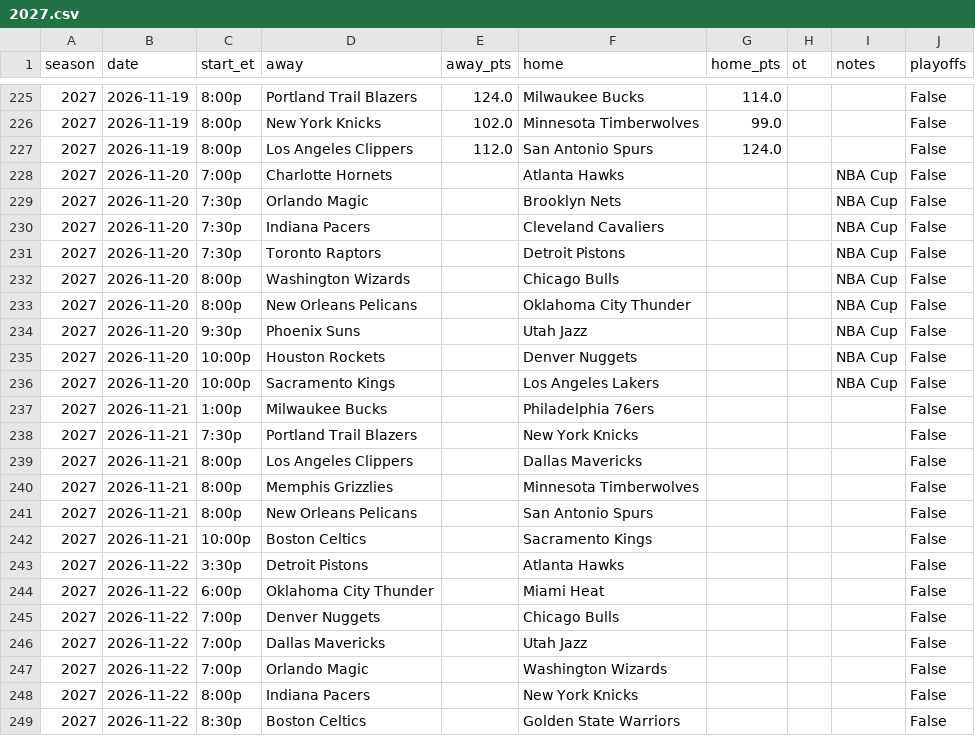
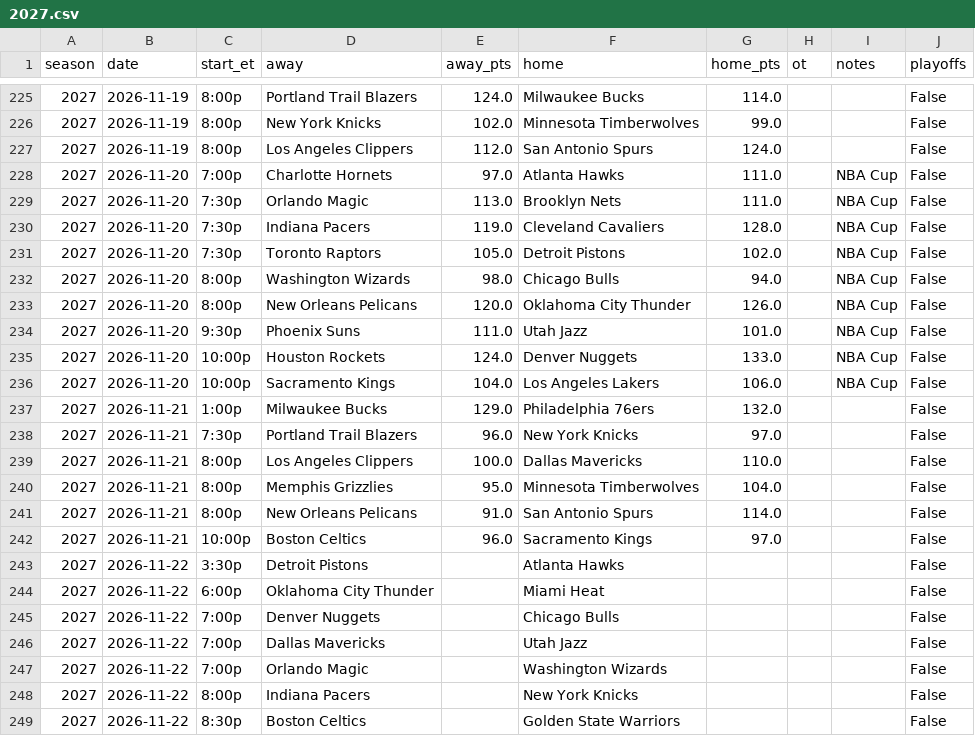
Before and after one commit to pushtishah11/nba-game-predictor, a CSV file: data/raw/2027.csv, drawn as a sheet; only a part is shown, gaps mark what is left out; the diff covers the shown part only.

```diff
--- a/data/raw/2027.csv
+++ b/data/raw/2027.csv
@@ -227,17 +227,17 @@ season,date,start_et,away,away_pts,home,home_pts,ot,notes,playoffs
 2027,2026-11-19,8:00p,Los Angeles Clippers,112.0,San Antonio Spurs,124.0,,,False
-2027,2026-11-20,7:00p,Charlotte Hornets,,Atlanta Hawks,,,NBA Cup,False
-2027,2026-11-20,7:30p,Orlando Magic,,Brooklyn Nets,,,NBA Cup,False
-2027,2026-11-20,7:30p,Indiana Pacers,,Cleveland Cavaliers,,,NBA Cup,False
-2027,2026-11-20,7:30p,Toronto Raptors,,Detroit Pistons,,,NBA Cup,False
-2027,2026-11-20,8:00p,Washington Wizards,,Chicago Bulls,,,NBA Cup,False
-2027,2026-11-20,8:00p,New Orleans Pelicans,,Oklahoma City Thunder,,,NBA Cup,False
-2027,2026-11-20,9:30p,Phoenix Suns,,Utah Jazz,,,NBA Cup,False
-2027,2026-11-20,10:00p,Houston Rockets,,Denver Nuggets,,,NBA Cup,False
-2027,2026-11-20,10:00p,Sacramento Kings,,Los Angeles Lakers,,,NBA Cup,False
-2027,2026-11-21,1:00p,Milwaukee Bucks,,Philadelphia 76ers,,,,False
-2027,2026-11-21,7:30p,Portland Trail Blazers,,New York Knicks,,,,False
-2027,2026-11-21,8:00p,Los Angeles Clippers,,Dallas Mavericks,,,,False
-2027,2026-11-21,8:00p,Memphis Grizzlies,,Minnesota Timberwolves,,,,False
-2027,2026-11-21,8:00p,New Orleans Pelicans,,San Antonio Spurs,,,,False
-2027,2026-11-21,10:00p,Boston Celtics,,Sacramento Kings,,,,False
+2027,2026-11-20,7:00p,Charlotte Hornets,97.0,Atlanta Hawks,111.0,,NBA Cup,False
+2027,2026-11-20,7:30p,Orlando Magic,113.0,Brooklyn Nets,111.0,,NBA Cup,False
+2027,2026-11-20,7:30p,Indiana Pacers,119.0,Cleveland Cavaliers,128.0,,NBA Cup,False
+2027,2026-11-20,7:30p,Toronto Raptors,105.0,Detroit Pistons,102.0,,NBA Cup,False
+2027,2026-11-20,8:00p,Washington Wizards,98.0,Chicago Bulls,94.0,,NBA Cup,False
+2027,2026-11-20,8:00p,New Orleans Pelicans,120.0,Oklahoma City Thunder,126.0,,NBA Cup,False
+2027,2026-11-20,9:30p,Phoenix Suns,111.0,Utah Jazz,101.0,,NBA Cup,False
+2027,2026-11-20,10:00p,Houston Rockets,124.0,Denver Nuggets,133.0,,NBA Cup,False
+2027,2026-11-20,10:00p,Sacramento Kings,104.0,Los Angeles Lakers,106.0,,NBA Cup,False
+2027,2026-11-21,1:00p,Milwaukee Bucks,129.0,Philadelphia 76ers,132.0,,,False
+2027,2026-11-21,7:30p,Portland Trail Blazers,96.0,New York Knicks,97.0,,,False
+2027,2026-11-21,8:00p,Los Angeles Clippers,100.0,Dallas Mavericks,110.0,,,False
+2027,2026-11-21,8:00p,Memphis Grizzlies,95.0,Minnesota Timberwolves,104.0,,,False
+2027,2026-11-21,8:00p,New Orleans Pelicans,91.0,San Antonio Spurs,114.0,,,False
+2027,2026-11-21,10:00p,Boston Celtics,96.0,Sacramento Kings,97.0,,,False
 2027,2026-11-22,3:30p,Detroit Pistons,,Atlanta Hawks,,,,False
```
Also changed, not shown: 4 edited cells elsewhere in this file, data/prediction_log.csv, 3 other files.
